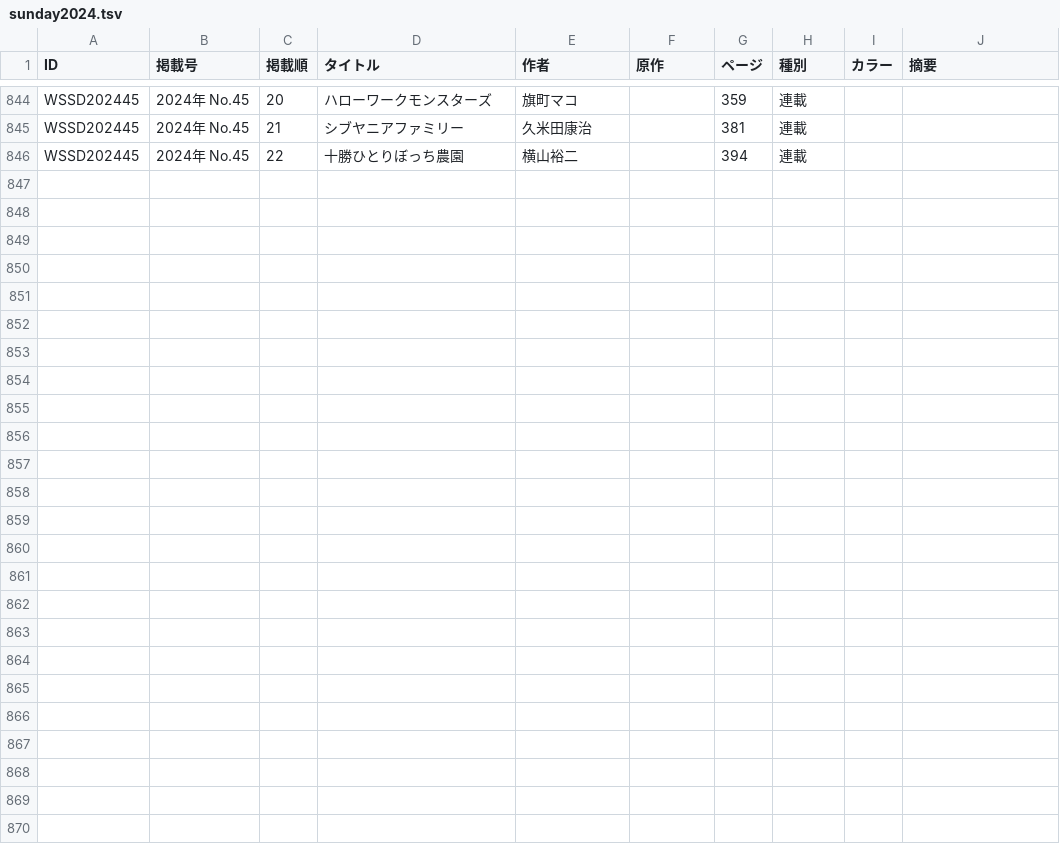
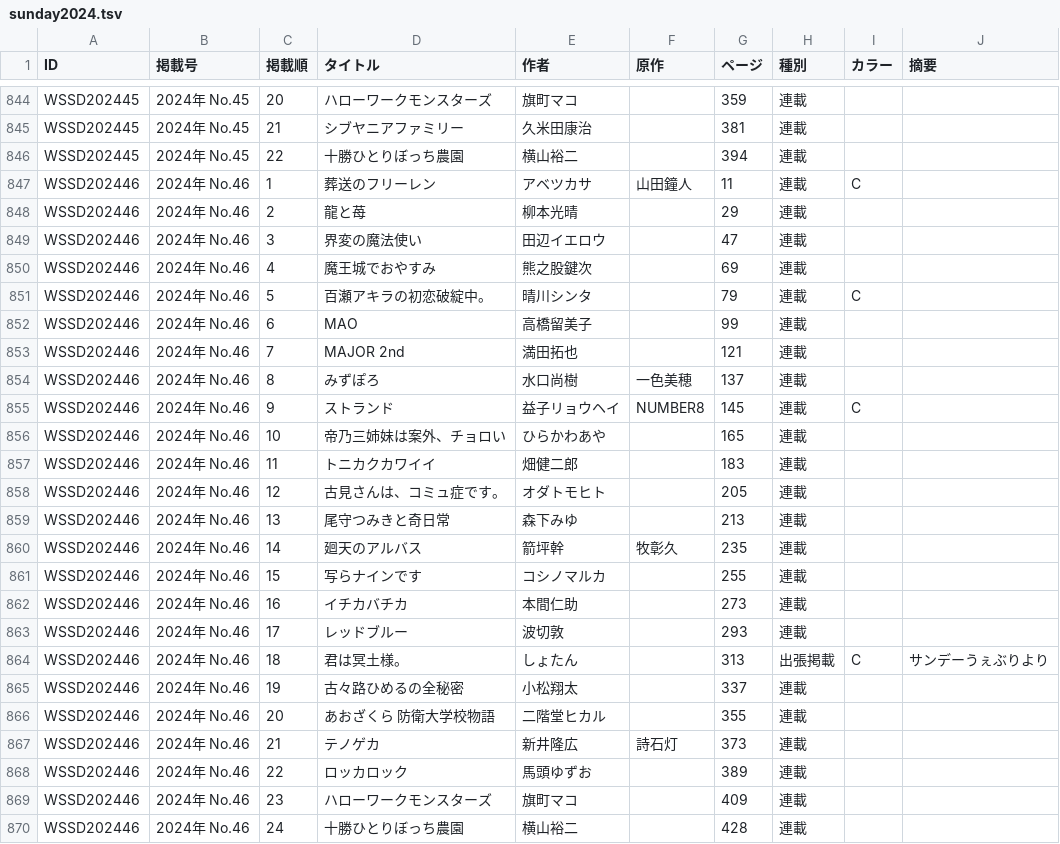
Before and after one commit to tricogimmick/comic_magazine_data, a TSV file: tsv/sunday/sunday2024.tsv, drawn as a sheet; only a part is shown, gaps mark what is left out; the diff names each change by its address in the sheet, - before the commit and + after, or states it on an @@ line.

Commit message:
週刊少年サンデー 2024年 No.46

```diff
--- a/tsv/sunday/sunday2024.tsv
+++ b/tsv/sunday/sunday2024.tsv
+row 847: WSSD202446 | 2024年 No.46 | 1 | 葬送のフリーレン | アベツカサ | 山田鐘人 | 11 | 連載 | C
+row 848: WSSD202446 | 2024年 No.46 | 2 | 龍と苺 | 柳本光晴 |  | 29 | 連載
+row 849: WSSD202446 | 2024年 No.46 | 3 | 界変の魔法使い | 田辺イエロウ |  | 47 | 連載
+row 850: WSSD202446 | 2024年 No.46 | 4 | 魔王城でおやすみ | 熊之股鍵次 |  | 69 | 連載
+row 851: WSSD202446 | 2024年 No.46 | 5 | 百瀬アキラの初恋破綻中。 | 晴川シンタ |  | 79 | 連載 | C
+row 852: WSSD202446 | 2024年 No.46 | 6 | MAO | 高橋留美子 |  | 99 | 連載
+row 853: WSSD202446 | 2024年 No.46 | 7 | MAJOR 2nd | 満田拓也 |  | 121 | 連載
+row 854: WSSD202446 | 2024年 No.46 | 8 | みずぽろ | 水口尚樹 | 一色美穂 | 137 | 連載
+row 855: WSSD202446 | 2024年 No.46 | 9 | ストランド | 益子リョウヘイ | NUMBER8 | 145 | 連載 | C
+row 856: WSSD202446 | 2024年 No.46 | 10 | 帝乃三姉妹は案外、チョロい | ひらかわあや |  | 165 | 連載
+row 857: WSSD202446 | 2024年 No.46 | 11 | トニカクカワイイ | 畑健二郎 |  | 183 | 連載
+row 858: WSSD202446 | 2024年 No.46 | 12 | 古見さんは、コミュ症です。 | オダトモヒト |  | 205 | 連載
+row 859: WSSD202446 | 2024年 No.46 | 13 | 尾守つみきと奇日常 | 森下みゆ |  | 213 | 連載
+row 860: WSSD202446 | 2024年 No.46 | 14 | 廻天のアルバス | 箭坪幹 | 牧彰久 | 235 | 連載
+row 861: WSSD202446 | 2024年 No.46 | 15 | 写らナインです | コシノマルカ |  | 255 | 連載
+row 862: WSSD202446 | 2024年 No.46 | 16 | イチカバチカ | 本間仁助 |  | 273 | 連載
+row 863: WSSD202446 | 2024年 No.46 | 17 | レッドブルー | 波切敦 |  | 293 | 連載
+row 864: WSSD202446 | 2024年 No.46 | 18 | 君は冥土様。 | しょたん |  | 313 | 出張掲載 | C | サンデーうぇぶりより
+row 865: WSSD202446 | 2024年 No.46 | 19 | 古々路ひめるの全秘密 | 小松翔太 |  | 337 | 連載
+row 866: WSSD202446 | 2024年 No.46 | 20 | あおざくら 防衛大学校物語 | 二階堂ヒカル |  | 355 | 連載
+row 867: WSSD202446 | 2024年 No.46 | 21 | テノゲカ | 新井隆広 | 詩石灯 | 373 | 連載
+row 868: WSSD202446 | 2024年 No.46 | 22 | ロッカロック | 馬頭ゆずお |  | 389 | 連載
+row 869: WSSD202446 | 2024年 No.46 | 23 | ハローワークモンスターズ | 旗町マコ |  | 409 | 連載
+row 870: WSSD202446 | 2024年 No.46 | 24 | 十勝ひとりぼっち農園 | 横山裕二 |  | 428 | 連載
```
